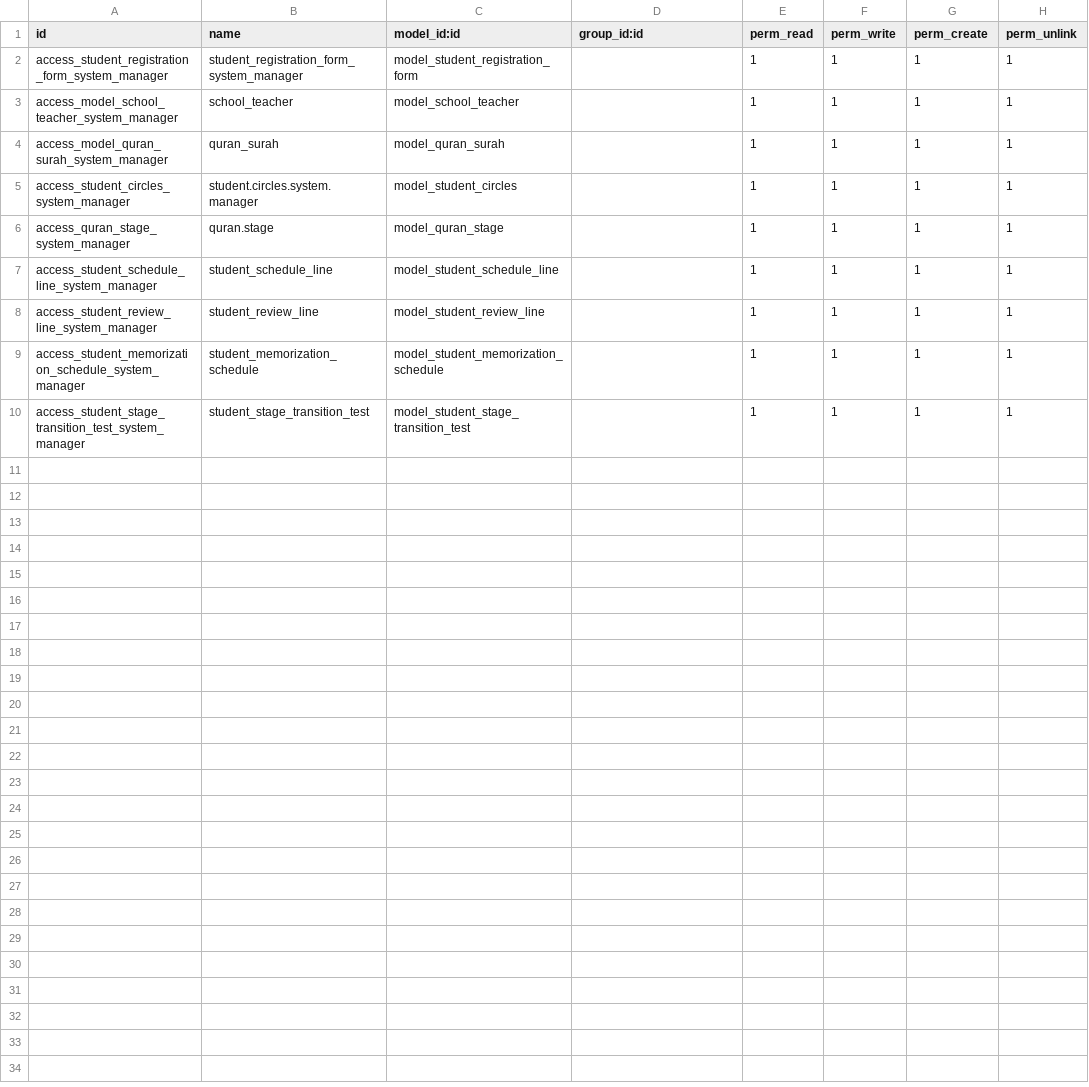
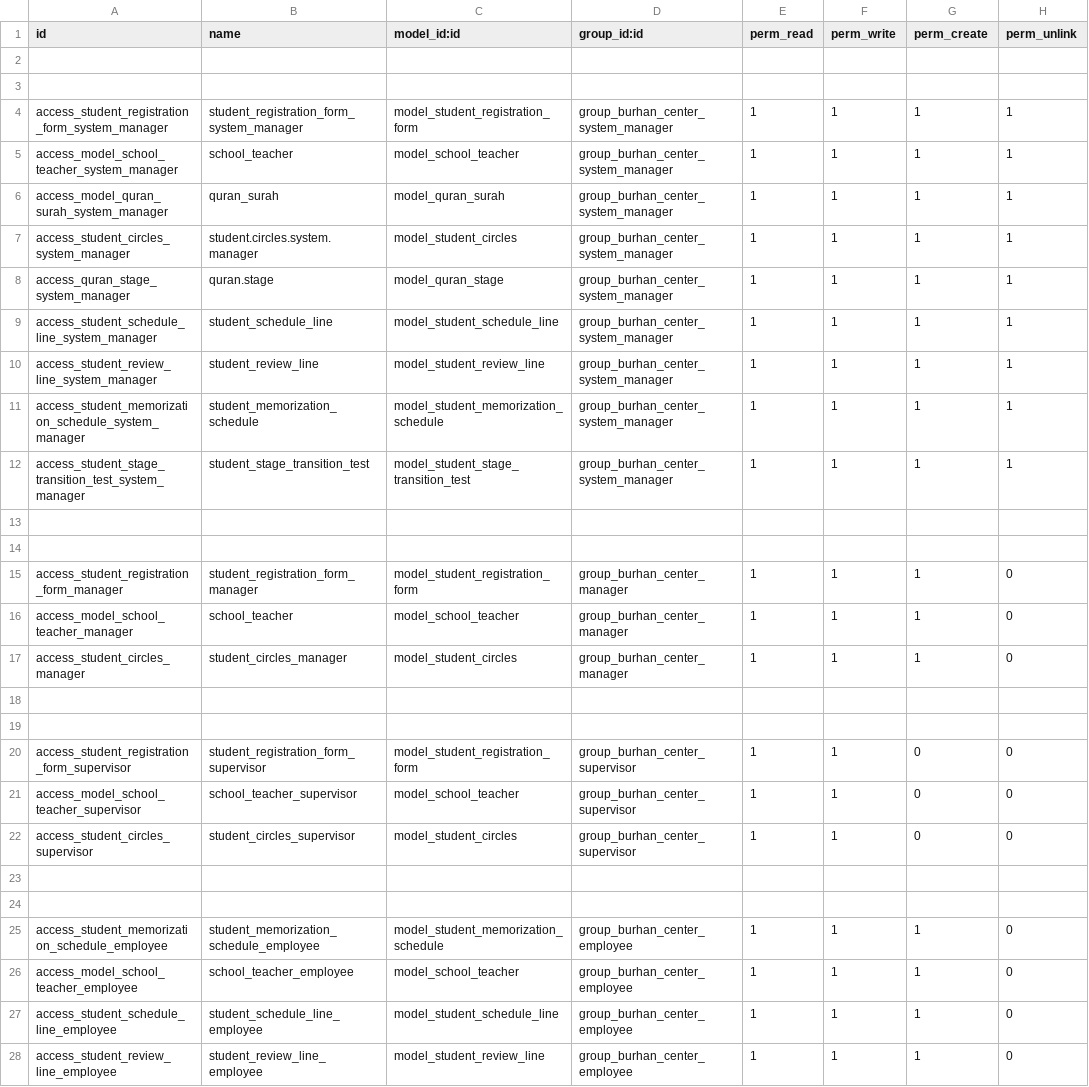
Before and after one commit to AydmKid/osoul-odoo, a CSV file: al_burhan_center/security/ir.model.access.csv, drawn as a sheet; only a part is shown; the diff covers the shown part only.

```diff
--- a/al_burhan_center/security/ir.model.access.csv
+++ b/al_burhan_center/security/ir.model.access.csv
@@ -1,10 +1,28 @@
 "id","name","model_id:id","group_id:id","perm_read","perm_write","perm_create","perm_unlink"
-access_student_registration_form_system_manager,student_registration_form_system_manager,model_student_registration_form,,1,1,1,1
-access_model_school_teacher_system_manager,school_teacher,model_school_teacher,,1,1,1,1
-access_model_quran_surah_system_manager,quran_surah,model_quran_surah,,1,1,1,1
-access_student_circles_system_manager,student.circles.system.manager,model_student_circles,,1,1,1,1
-access_quran_stage_system_manager,quran.stage,model_quran_stage,,1,1,1,1
-access_student_schedule_line_system_manager,student_schedule_line,model_student_schedule_line,,1,1,1,1
-access_student_review_line_system_manager,student_review_line,model_student_review_line,,1,1,1,1
-access_student_memorization_schedule_system_manager,student_memorization_schedule,model_student_memorization_schedule,,1,1,1,1
-access_student_stage_transition_test_system_manager,student_stage_transition_test,model_student_stage_transition_test,,1,1,1,1
+
+
+access_student_registration_form_system_manager,student_registration_form_system_manager,model_student_registration_form,group_burhan_center_system_manager,1,1,1,1
+access_model_school_teacher_system_manager,school_teacher,model_school_teacher,group_burhan_center_system_manager,1,1,1,1
+access_model_quran_surah_system_manager,quran_surah,model_quran_surah,group_burhan_center_system_manager,1,1,1,1
+access_student_circles_system_manager,student.circles.system.manager,model_student_circles,group_burhan_center_system_manager,1,1,1,1
+access_quran_stage_system_manager,quran.stage,model_quran_stage,group_burhan_center_system_manager,1,1,1,1
+access_student_schedule_line_system_manager,student_schedule_line,model_student_schedule_line,group_burhan_center_system_manager,1,1,1,1
+access_student_review_line_system_manager,student_review_line,model_student_review_line,group_burhan_center_system_manager,1,1,1,1
+access_student_memorization_schedule_system_manager,student_memorization_schedule,model_student_memorization_schedule,group_burhan_center_system_manager,1,1,1,1
+access_student_stage_transition_test_system_manager,student_stage_transition_test,model_student_stage_transition_test,group_burhan_center_system_manager,1,1,1,1
+
+
+access_student_registration_form_manager,student_registration_form_manager,model_student_registration_form,group_burhan_center_manager,1,1,1,0
+access_model_school_teacher_manager,school_teacher,model_school_teacher,group_burhan_center_manager,1,1,1,0
+access_student_circles_manager,student_circles_manager,model_student_circles,group_burhan_center_manager,1,1,1,0
+
+
+access_student_registration_form_supervisor,student_registration_form_supervisor,model_student_registration_form,group_burhan_center_supervisor,1,1,0,0
+access_model_school_teacher_supervisor,school_teacher_supervisor,model_school_teacher,group_burhan_center_supervisor,1,1,0,0
+access_student_circles_supervisor,student_circles_supervisor,model_student_circles,group_burhan_center_supervisor,1,1,0,0
+
+
+access_student_memorization_schedule_employee,student_memorization_schedule_employee,model_student_memorization_schedule,group_burhan_center_employee,1,1,1,0
+access_model_school_teacher_employee,school_teacher_employee,model_school_teacher,group_burhan_center_employee,1,1,1,0
+access_student_schedule_line_employee,student_schedule_line_employee,model_student_schedule_line,group_burhan_center_employee,1,1,1,0
+access_student_review_line_employee,student_review_line_employee,model_student_review_line,group_burhan_center_employee,1,1,1,0
```
Also changed, not shown: 2 added rows elsewhere in this file, 6 other files.
